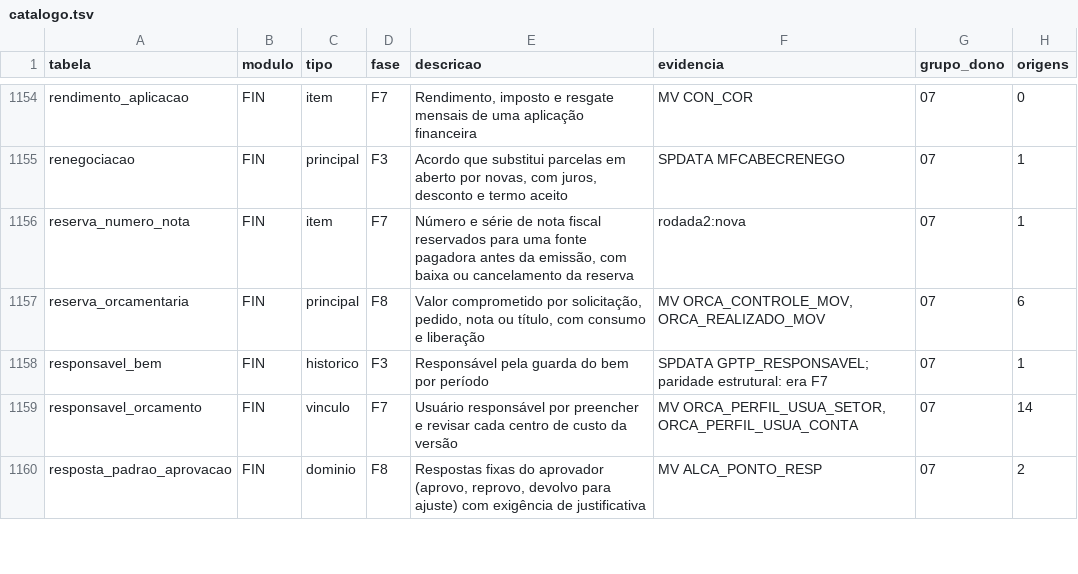
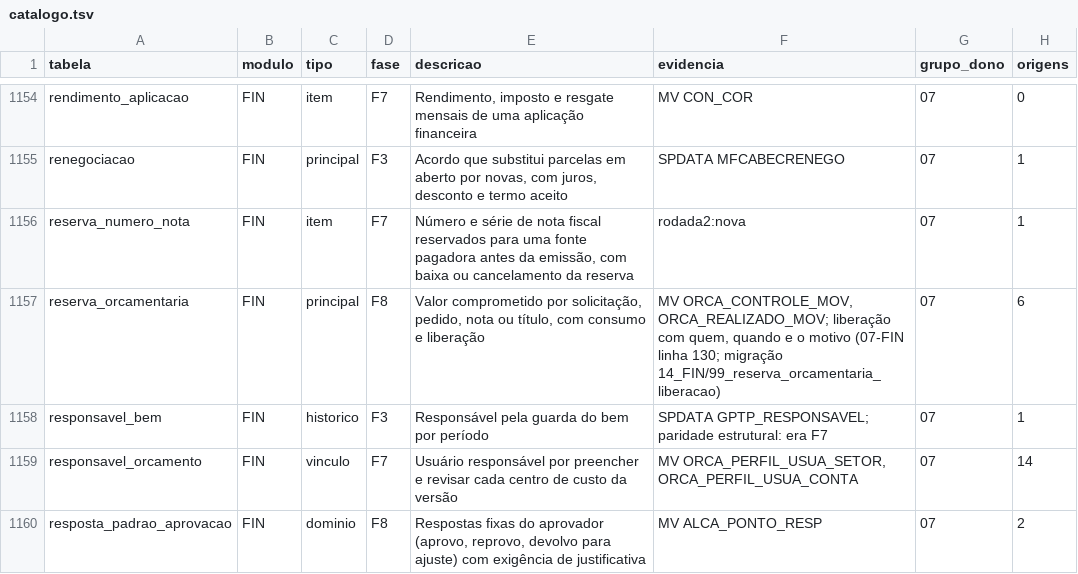
Before and after one commit to mmalves-ai/sante-sgh-mariadb, a TSV file: docs/analise/rodada2/final/catalogo.tsv, drawn as a sheet; only a part is shown, gaps mark what is left out.

```diff
--- a/docs/analise/rodada2/final/catalogo.tsv
+++ b/docs/analise/rodada2/final/catalogo.tsv
@@ -1156,3 +1156,3 @@ renegociacao	FIN	principal	F3	Acordo que substitui parcelas em aberto por novas,
 reserva_numero_nota	FIN	item	F7	Número e série de nota fiscal reservados para uma fonte pagadora antes da emissão, com baixa ou cancelamento da reserva	rodada2:nova	07	1
-reserva_orcamentaria	FIN	principal	F8	Valor comprometido por solicitação, pedido, nota ou título, com consumo e liberação	MV ORCA_CONTROLE_MOV, ORCA_REALIZADO_MOV	07	6
+reserva_orcamentaria	FIN	principal	F8	Valor comprometido por solicitação, pedido, nota ou título, com consumo e liberação	MV ORCA_CONTROLE_MOV, ORCA_REALIZADO_MOV; liberação com quem, quando e o motivo (07-FIN linha 130; migração 14_FIN/99_reserva_orcamentaria_liberacao)	07	6
 responsavel_bem	FIN	historico	F3	Responsável pela guarda do bem por período	SPDATA GPTP_RESPONSAVEL; paridade estrutural: era F7	07	1
```
Also changed, not shown: 1 other file.
